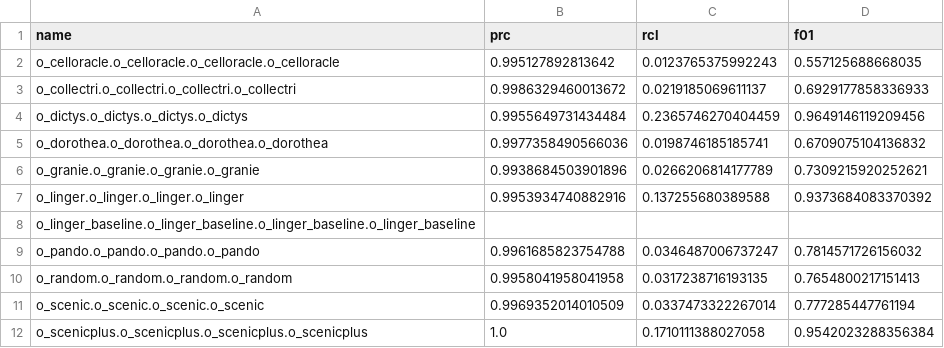
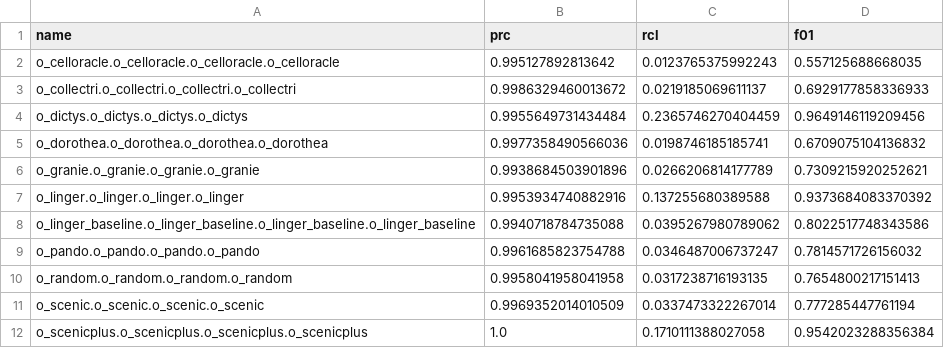
Before and after one commit to emvg/greta, a CSV file: anl/metrics/genom/cre/blacklist/hg38.pbmc10k.all.scores.csv, drawn as a sheet.

```diff
--- a/anl/metrics/genom/cre/blacklist/hg38.pbmc10k.all.scores.csv
+++ b/anl/metrics/genom/cre/blacklist/hg38.pbmc10k.all.scores.csv
@@ -7,3 +7,3 @@ o_granie.o_granie.o_granie.o_granie,0.9938684503901896,0.0266206814177789,0.7309
 o_linger.o_linger.o_linger.o_linger,0.9953934740882916,0.137255680389588,0.9373684083370392
-o_linger_baseline.o_linger_baseline.o_linger_baseline.o_linger_baseline,,,
+o_linger_baseline.o_linger_baseline.o_linger_baseline.o_linger_baseline,0.9940718784735088,0.0395267980789062,0.8022517748343586
 o_pando.o_pando.o_pando.o_pando,0.9961685823754788,0.0346487006737247,0.7814571726156032
```
Also changed, not shown: anl/metrics/genom/c2g/eqtlcatalogue/hg38.pbmc10k.all.scores.csv, anl/metrics/genom/cre/encode/hg38.pbmc10k.all.scores.csv, 36 other files.
